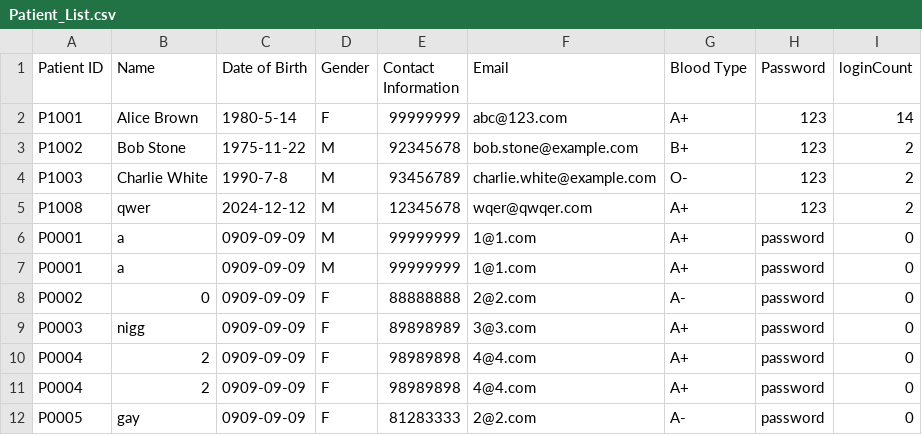
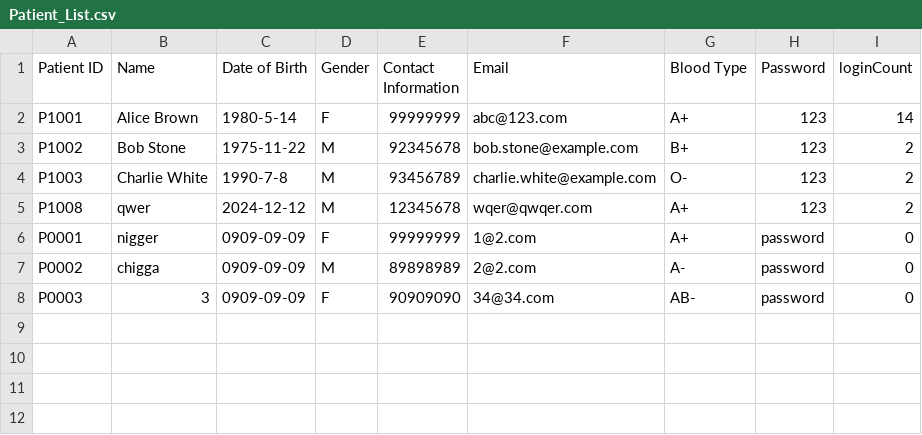
Before and after one commit to AlasamAkkit/SC2002-project, a CSV file: HMS/Data/Patient_List.csv, drawn as a sheet.

```diff
--- a/HMS/Data/Patient_List.csv
+++ b/HMS/Data/Patient_List.csv
@@ -5,8 +5,4 @@ P1003,Charlie White,1990-7-8,M,93456789,charlie.white@example.com,O-,123,2
 P1008,qwer,2024-12-12,M,12345678,wqer@qwqer.com,A+,123,2
-P0001,a,0909-09-09,M,99999999,1@1.com,A+,password,0
-P0001,a,0909-09-09,M,99999999,1@1.com,A+,password,0
-P0002,0,0909-09-09,F,88888888,2@2.com,A-,password,0
-P0003,nigg,0909-09-09,F,89898989,3@3.com,A+,password,0
-P0004,2,0909-09-09,F,98989898,4@4.com,A+,password,0
-P0004,2,0909-09-09,F,98989898,4@4.com,A+,password,0
-P0005,gay,0909-09-09,F,81283333,2@2.com,A-,password,0
+P0001,nigger,0909-09-09,F,99999999,1@2.com,A+,password,0
+P0002,chigga,0909-09-09,M,89898989,2@2.com,A-,password,0
+P0003,3,0909-09-09,F,90909090,34@34.com,AB-,password,0
```
